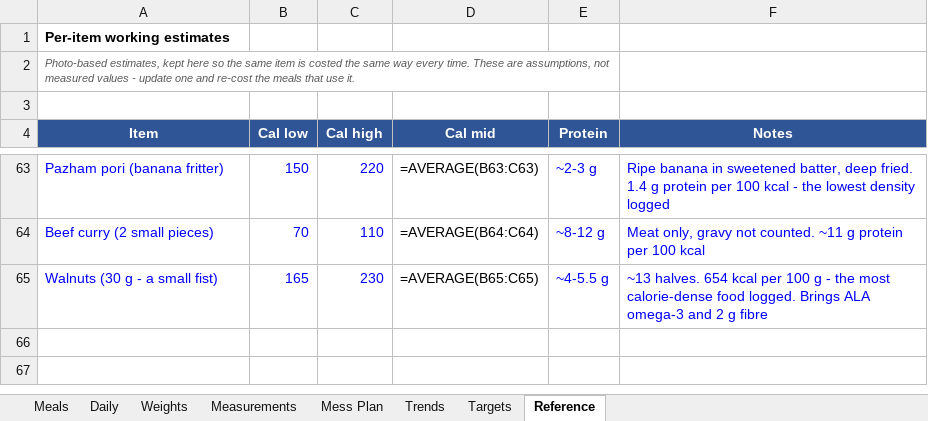
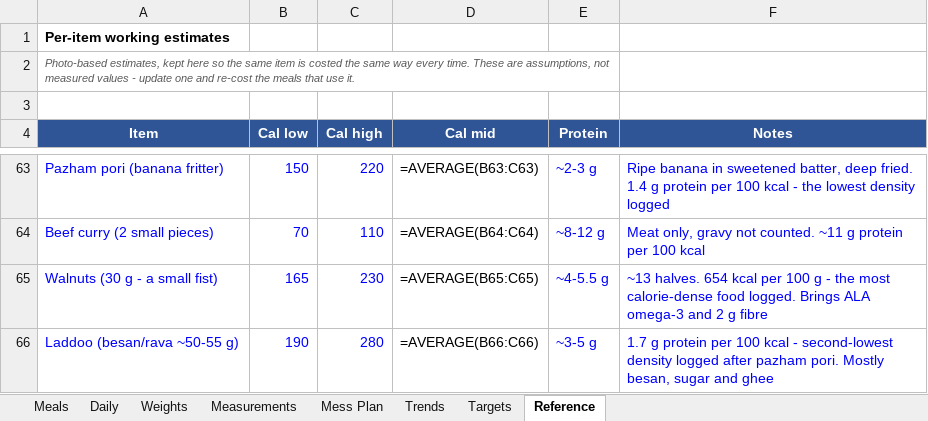
Before and after one commit to cakiran369/Kiranwebsite, an Excel workbook: nutrition/calorie_tracker.xlsx, sheet Reference, drawn as a sheet; only a part is shown, gaps mark what is left out; values as stored, in another font and other column widths than the file's, no borders; formulas without a stored value are shown as written; the diff names each change by its address in the sheet, - before the commit and + after, or states it on an @@ line.

```diff
--- a/nutrition/calorie_tracker.xlsx (sheet Reference)
+++ b/nutrition/calorie_tracker.xlsx (sheet Reference)
+row 66: Laddoo (besan/rava ~50-55 g) | 190 | 280 | =AVERAGE(B66:C66) | ~3-5 g | 1.7 g protein per 100 kcal - second-lowest density logged after pazham pori. Mostly besan, sugar and ghee
```
Also changed, not shown: sheet Daily, sheet Meals, 3 other files.
